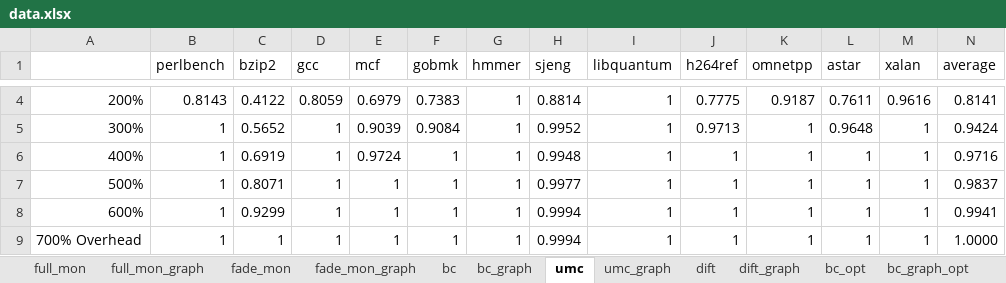
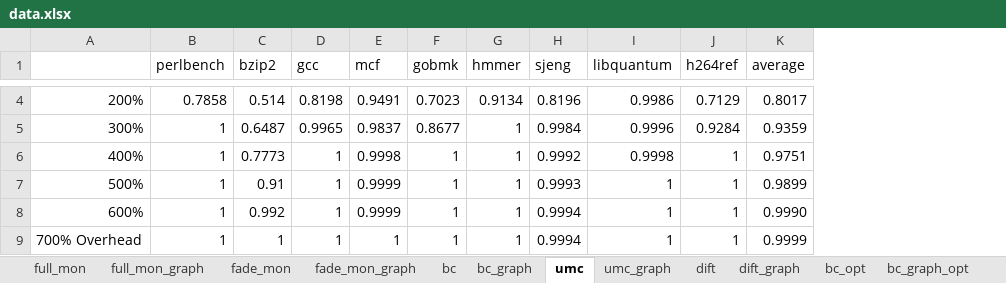
Before and after one commit to dl575/paper-monitoring_dift_drop, an Excel workbook: figs_src/data.xlsx, sheet umc, drawn as a sheet; only a part is shown, gaps mark what is left out; values as stored, in another font and other column widths than the file's, no borders; removed rows and columns are numbered as before the commit, all else as after; the diff covers the shown part only; the diff names each change by its address in the sheet, - before the commit and + after, or states it on an @@ line.

```diff
--- a/figs_src/data.xlsx (sheet umc)
+++ b/figs_src/data.xlsx (sheet umc)
-column K (omnetpp), rows 4-9: 0.9187 | 1 | 1 | 1 | 1 | 1
-column L (astar), rows 4-9: 0.7611 | 0.9648 | 1 | 1 | 1 | 1
-column M (xalan), rows 4-9: 0.9616 | 1 | 1 | 1 | 1 | 1
-B4 (perlbench): 0.8143
+B4 (perlbench): 0.7858
-C4 (bzip2): 0.4122
+C4 (bzip2): 0.514
-D4 (gcc): 0.8059
+D4 (gcc): 0.8198
-E4 (mcf): 0.6979
+E4 (mcf): 0.9491
-F4 (gobmk): 0.7383
+F4 (gobmk): 0.7023
-G4 (hmmer): 1
+G4 (hmmer): 0.9134
-H4 (sjeng): 0.8814
+H4 (sjeng): 0.8196
-I4 (libquantum): 1
+I4 (libquantum): 0.9986
-J4 (h264ref): 0.7775
+J4 (h264ref): 0.7129
-K4 (average): 0.8141
+K4 (average): 0.8017
-C5 (bzip2): 0.5652
+C5 (bzip2): 0.6487
-D5 (gcc): 1
+D5 (gcc): 0.9965
-E5 (mcf): 0.9039
+E5 (mcf): 0.9837
-F5 (gobmk): 0.9084
+F5 (gobmk): 0.8677
-H5 (sjeng): 0.9952
+H5 (sjeng): 0.9984
-I5 (libquantum): 1
+I5 (libquantum): 0.9996
-J5 (h264ref): 0.9713
+J5 (h264ref): 0.9284
-K5 (average): 0.9424
+K5 (average): 0.9359
-C6 (bzip2): 0.6919
+C6 (bzip2): 0.7773
-E6 (mcf): 0.9724
+E6 (mcf): 0.9998
-H6 (sjeng): 0.9948
+H6 (sjeng): 0.9992
-I6 (libquantum): 1
+I6 (libquantum): 0.9998
-K6 (average): 0.9716
+K6 (average): 0.9751
-C7 (bzip2): 0.8071
+C7 (bzip2): 0.91
-E7:E8 (mcf): 1
+E7:E8 (mcf): 0.9999
-H7 (sjeng): 0.9977
+H7 (sjeng): 0.9993
-K7 (average): 0.9837
+K7 (average): 0.9899
-C8 (bzip2): 0.9299
+C8 (bzip2): 0.992
-K8 (average): 0.9941
+K8 (average): 0.9990
-K9 (average): 1.0000
+K9 (average): 0.9999
```
Also changed, not shown: 20 edited cells elsewhere in this sheet, sheet full_mon, sheet fade_mon, sheet bc, sheet dift, charts or pictures, figs_src/data2.xlsx, 5 other files.
